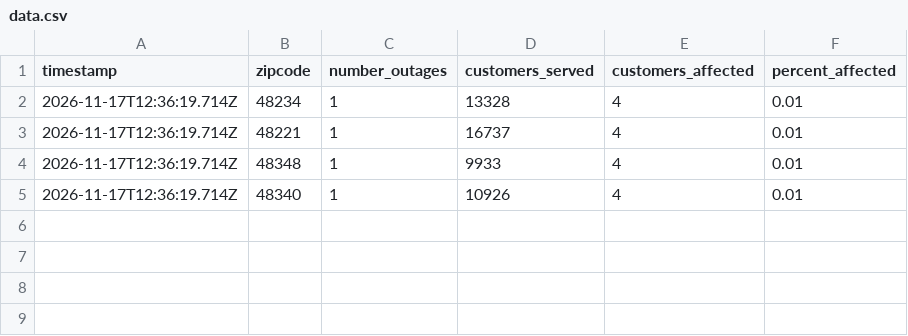
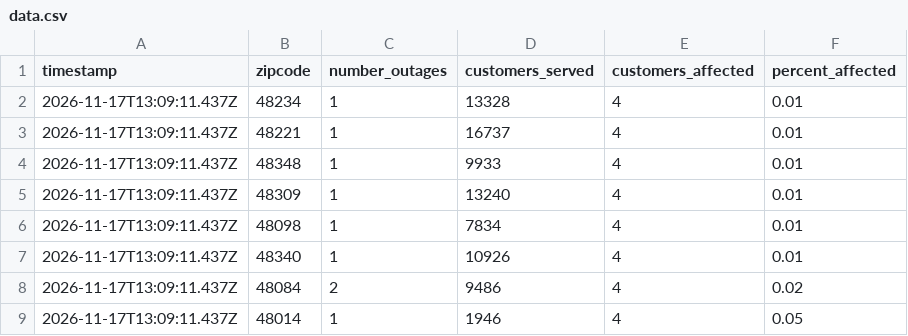
Before and after one commit to dschlaud/dte-outage-tracker, a CSV file: data.csv, drawn as a sheet.

```diff
--- a/data.csv
+++ b/data.csv
@@ -1,5 +1,9 @@
 timestamp,zipcode,number_outages,customers_served,customers_affected,percent_affected
-2026-11-17T12:36:19.714Z,48234,1,13328,4,0.01
-2026-11-17T12:36:19.714Z,48221,1,16737,4,0.01
-2026-11-17T12:36:19.714Z,48348,1,9933,4,0.01
-2026-11-17T12:36:19.714Z,48340,1,10926,4,0.01
+2026-11-17T13:09:11.437Z,48234,1,13328,4,0.01
+2026-11-17T13:09:11.437Z,48221,1,16737,4,0.01
+2026-11-17T13:09:11.437Z,48348,1,9933,4,0.01
+2026-11-17T13:09:11.437Z,48309,1,13240,4,0.01
+2026-11-17T13:09:11.437Z,48098,1,7834,4,0.01
+2026-11-17T13:09:11.437Z,48340,1,10926,4,0.01
+2026-11-17T13:09:11.437Z,48084,2,9486,4,0.02
+2026-11-17T13:09:11.437Z,48014,1,1946,4,0.05
```
Also changed, not shown: 2 other files.
